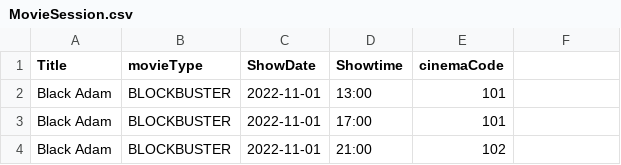
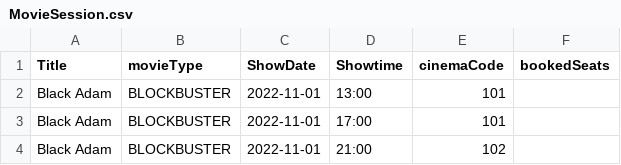
Before and after one commit to natisaver/Movie-Booking-System, a CSV file: src/Data/MovieSession.csv, drawn as a sheet; only a part is shown; the diff names each change by its address in the sheet, - before the commit and + after, or states it on an @@ line.

Commit message:
Updated MovieSessionController methods

```diff
--- a/src/Data/MovieSession.csv
+++ b/src/Data/MovieSession.csv
-F1: (empty)
+F1: bookedSeats
```
Also changed, not shown: 1 other file.
